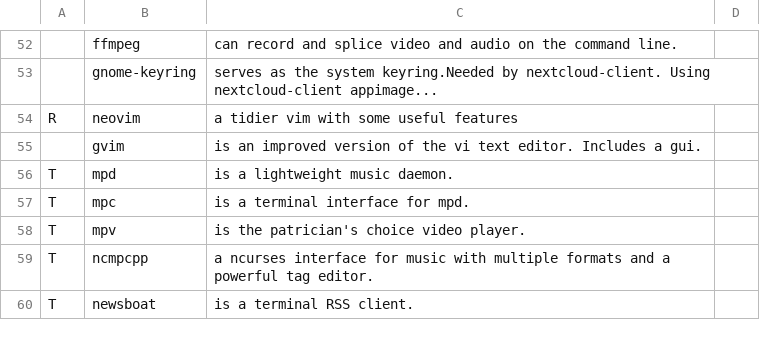
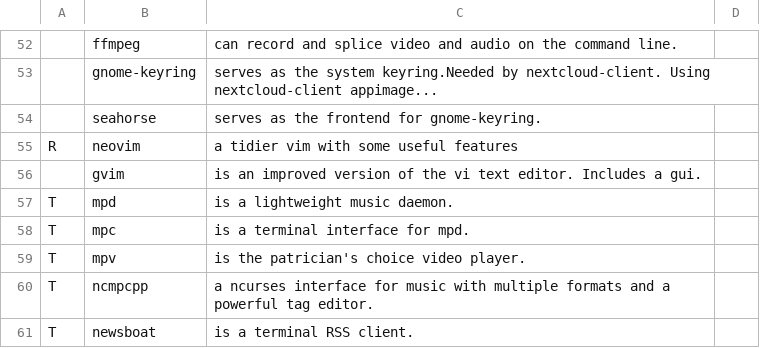
Before and after one commit to abeldekat/dotfiles, a CSV file: stow-always-base/.config/pkglist/progs.csv, drawn as a sheet; only a part is shown, gaps mark what is left out; the diff names each change by its address in the sheet, - before the commit and + after, or states it on an @@ line.

```diff
--- a/stow-always-base/.config/pkglist/progs.csv
+++ b/stow-always-base/.config/pkglist/progs.csv
+row 54:  | seahorse | serves as the frontend for gnome-keyring.
```
Also changed, not shown: 1 other file.
